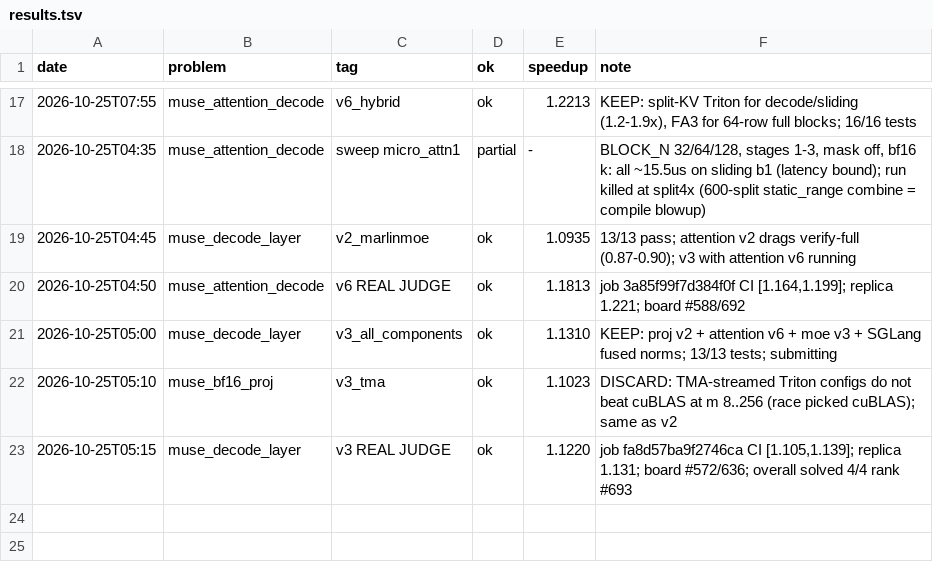
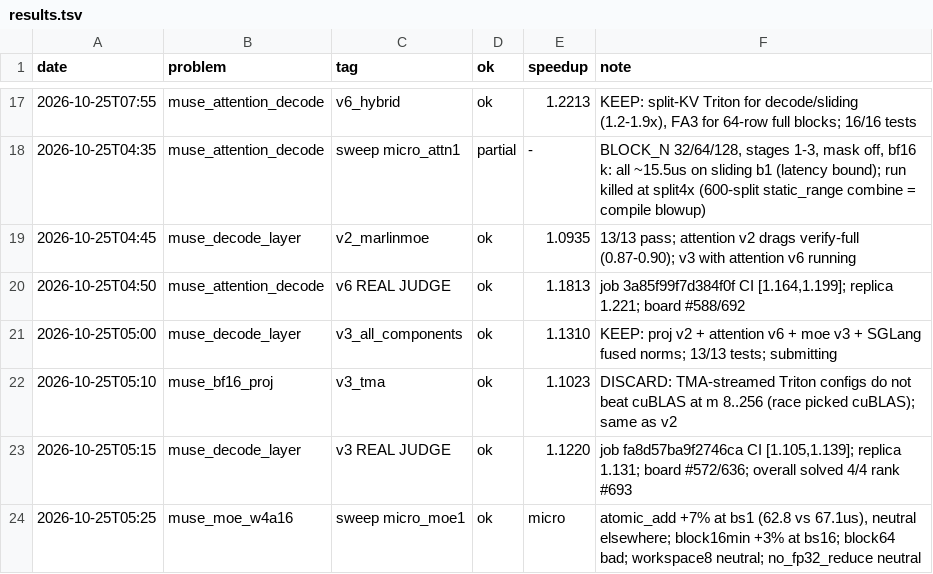
Before and after one commit to Ranoobaba/okc-campaign, a TSV file: results.tsv, drawn as a sheet; only a part is shown, gaps mark what is left out; the diff names each change by its address in the sheet, - before the commit and + after, or states it on an @@ line.

```diff
--- a/results.tsv
+++ b/results.tsv
+row 24: 2026-10-25T05:25 | muse_moe_w4a16 | sweep micro_moe1 | ok | micro | atomic_add +7% at bs1 (62.8 vs 67.1us), neutral elsewhere; block16min +3% at bs16; block64 bad; workspace8 neutral; no_fp32_reduce neutral
```
Also changed, not shown: 2 other files.
